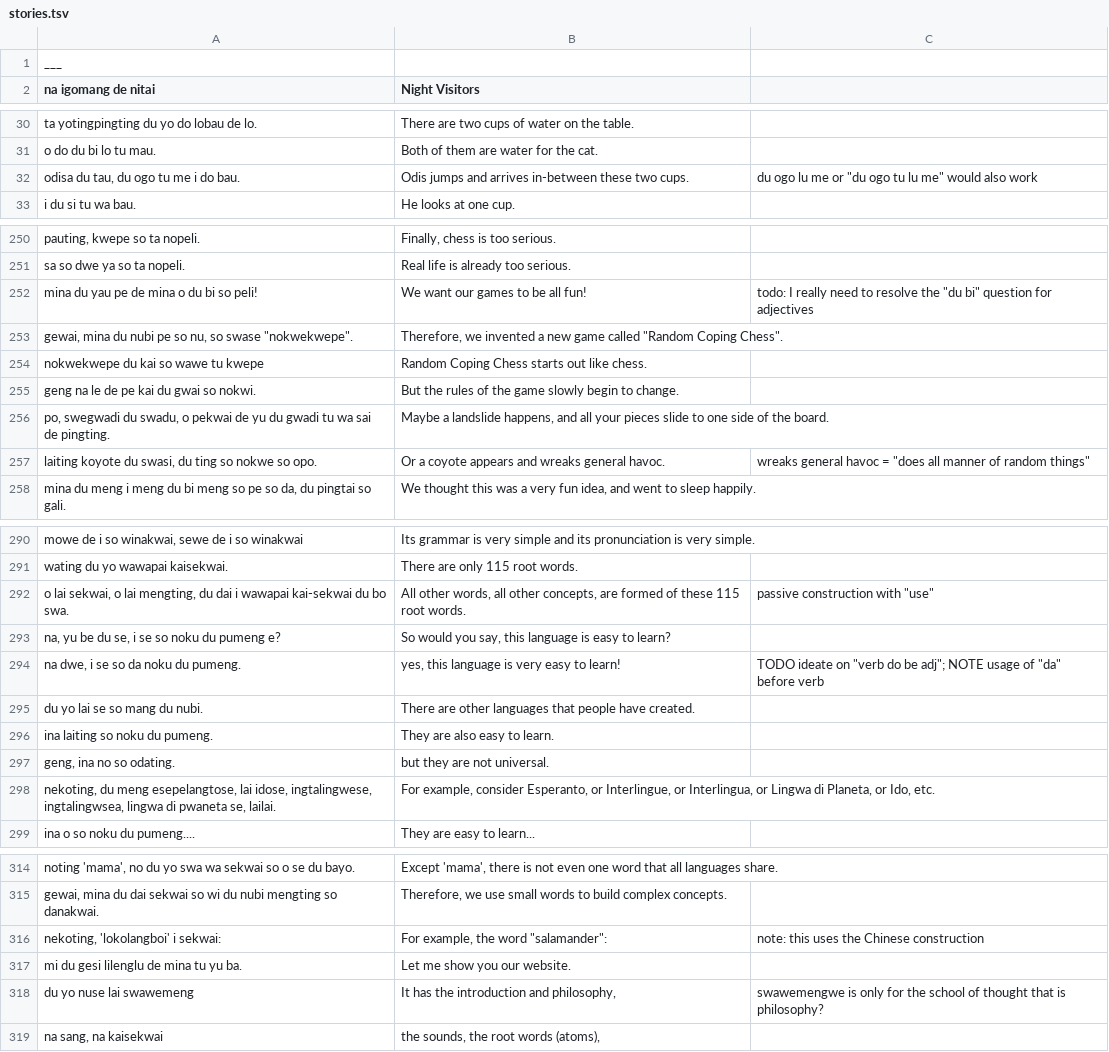
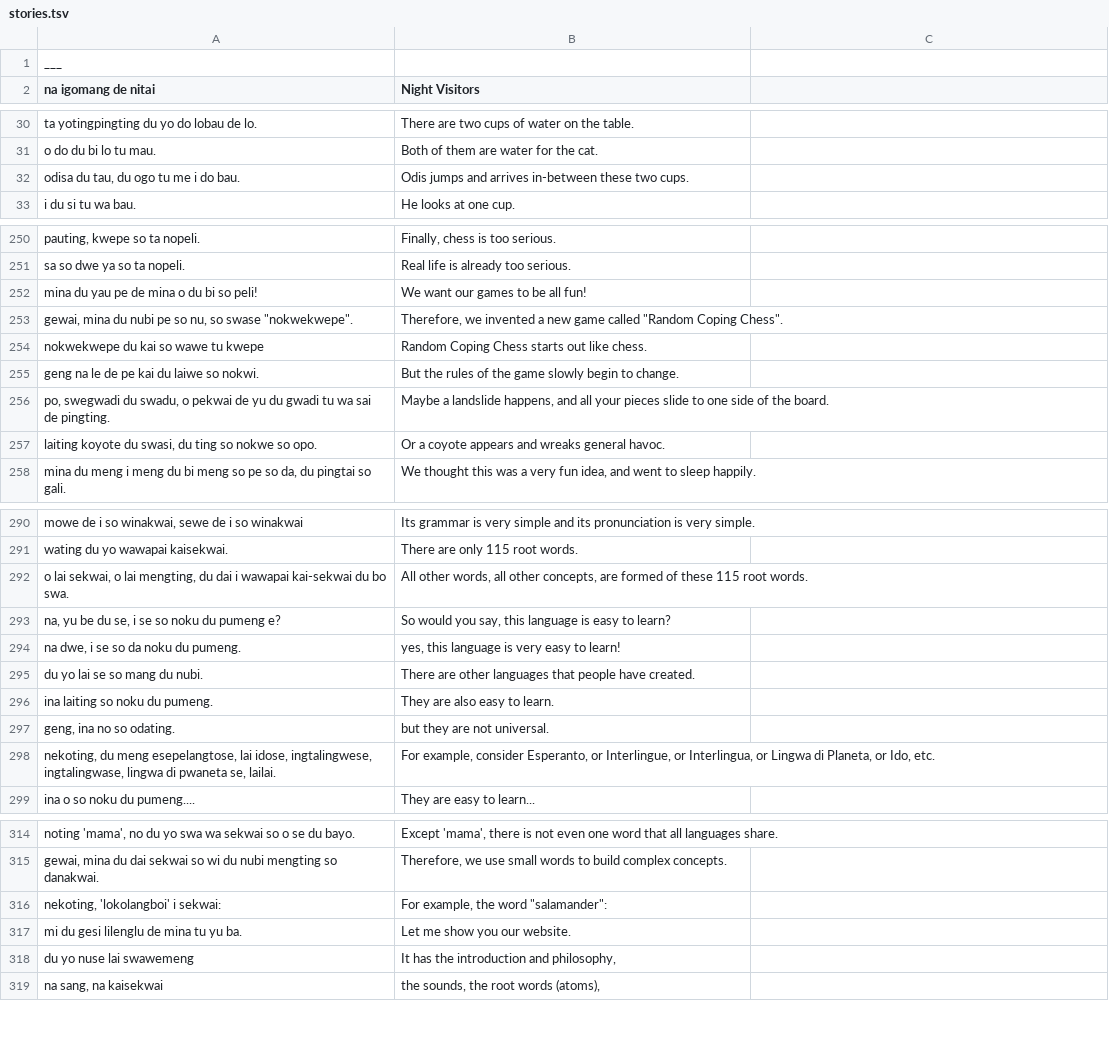
Before and after one commit to icaswell/trevorese, a TSV file: stories.tsv, drawn as a sheet; only a part is shown, gaps mark what is left out; the diff covers the shown part only.

```diff
--- a/stories.tsv
+++ b/stories.tsv
@@ -31,3 +31,3 @@ ta yotingpingting du yo do lobau de lo.	There are two cups of water on the table
 o do du bi lo tu mau.	Both of them are water for the cat.
-odisa du tau, du ogo tu me i do bau.	Odis jumps and arrives in-between these two cups.	"du ogo lu me" or "du ogo tu lu me" would also work
+odisa du tau, du ogo tu me i do bau.	Odis jumps and arrives in-between these two cups.
 i du si tu wa bau.	He looks at one cup.
@@ -251,8 +251,8 @@ pauting, kwepe so ta nopeli.	Finally, chess is too serious.
 sa so dwe ya so ta nopeli.	Real life is already too serious.
-mina du yau pe de mina o du bi so peli!	We want our games to be all fun!	todo: I really need to resolve the "du bi" question for adjectives
+mina du yau pe de mina o du bi so peli!	We want our games to be all fun!
 gewai, mina du nubi pe so nu, so swase "nokwekwepe".	Therefore, we invented a new game called "Random Coping Chess".
 nokwekwepe du kai so wawe tu kwepe	Random Coping Chess starts out like chess.
-geng na le de pe kai du gwai so nokwi.	But the rules of the game slowly begin to change.
+geng na le de pe kai du laiwe so nokwi.	But the rules of the game slowly begin to change.
 po, swegwadi du swadu, o pekwai de yu du gwadi tu wa sai de pingting.	Maybe a landslide happens, and all your pieces slide to one side of the board.
-laiting koyote du swasi, du ting so nokwe so opo.	Or a coyote appears and wreaks general havoc.	wreaks general havoc = "does all manner of random things"
+laiting koyote du swasi, du ting so nokwe so opo.	Or a coyote appears and wreaks general havoc.
 mina du meng i meng du bi meng so pe so da, du pingtai so gali.	We thought this was a very fun idea, and went to sleep happily.
@@ -291,5 +291,5 @@ mowe de i so winakwai, sewe de i so winakwai	Its grammar is very simple and its
 wating du yo wawapai kaisekwai.	There are only 115 root words.
-o lai sekwai, o lai mengting, du dai i wawapai kai-sekwai du bo swa.	All other words, all other concepts, are formed of these 115 root words.	passive construction with "use"
+o lai sekwai, o lai mengting, du dai i wawapai kai-sekwai du bo swa.	All other words, all other concepts, are formed of these 115 root words.
 na, yu be du se, i se so noku du pumeng e?	So would you say, this language is easy to learn?
-na dwe, i se so da noku du pumeng.	yes, this language is very easy to learn!	TODO ideate on "verb do be adj"; NOTE usage of "da" before verb
+na dwe, i se so da noku du pumeng.	yes, this language is very easy to learn!
 du yo lai se so mang du nubi.	There are other languages that people have created.
@@ -297,3 +297,3 @@ ina laiting so noku du pumeng.	They are also easy to learn.
 geng, ina no so odating.	but they are not universal.
-nekoting, du meng esepelangtose, lai idose, ingtalingwese, ingtalingwsea, lingwa di pwaneta se, lailai.	For example, consider Esperanto, or Interlingue, or Interlingua, or Lingwa di Planeta, or Ido, etc.
+nekoting, du meng esepelangtose, lai idose, ingtalingwese, ingtalingwase, lingwa di pwaneta se, lailai.	For example, consider Esperanto, or Interlingue, or Interlingua, or Lingwa di Planeta, or Ido, etc.
 ina o so noku du pumeng....	They are easy to learn...
@@ -315,5 +315,5 @@ noting 'mama', no du yo swa wa sekwai so o se du bayo.	Except 'mama', there is n
 gewai, mina du dai sekwai so wi du nubi mengting so danakwai.	Therefore, we use small words to build complex concepts.
-nekoting, 'lokolangboi' i sekwai:	For example, the word "salamander":	note: this uses the Chinese construction
+nekoting, 'lokolangboi' i sekwai:	For example, the word "salamander":
 mi du gesi lilenglu de mina tu yu ba.	Let me show you our website.
-du yo nuse lai swawemeng	It has the introduction and philosophy,	swawemengwe is only for the school of thought that is philosophy?
+du yo nuse lai swawemeng	It has the introduction and philosophy,
 na sang, na kaisekwai	the sounds, the root words (atoms),
```
Also changed, not shown: 32 edited cells elsewhere in this file, fptable.tsv, 6 other files.
